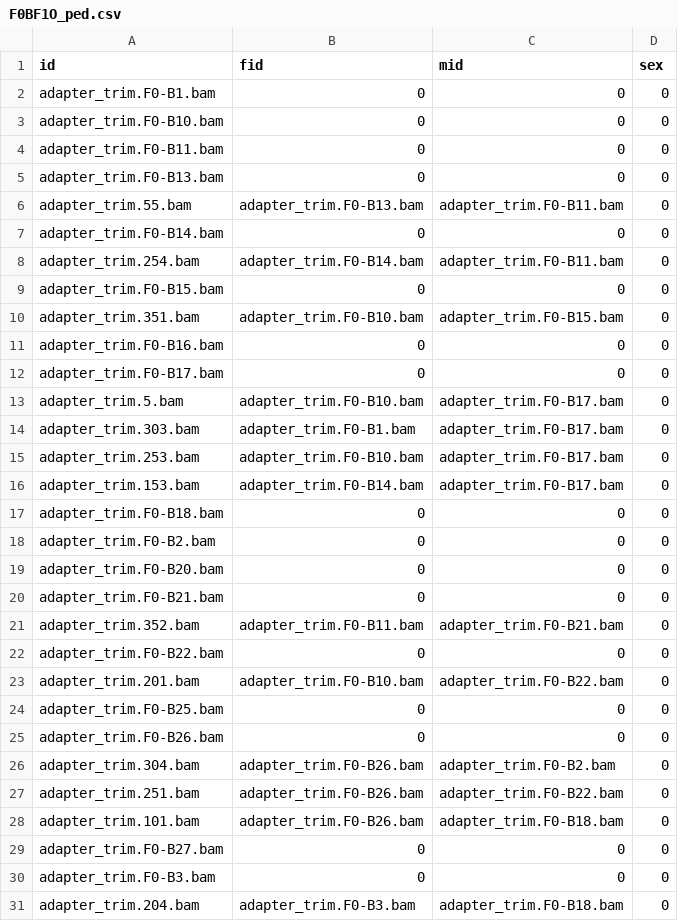
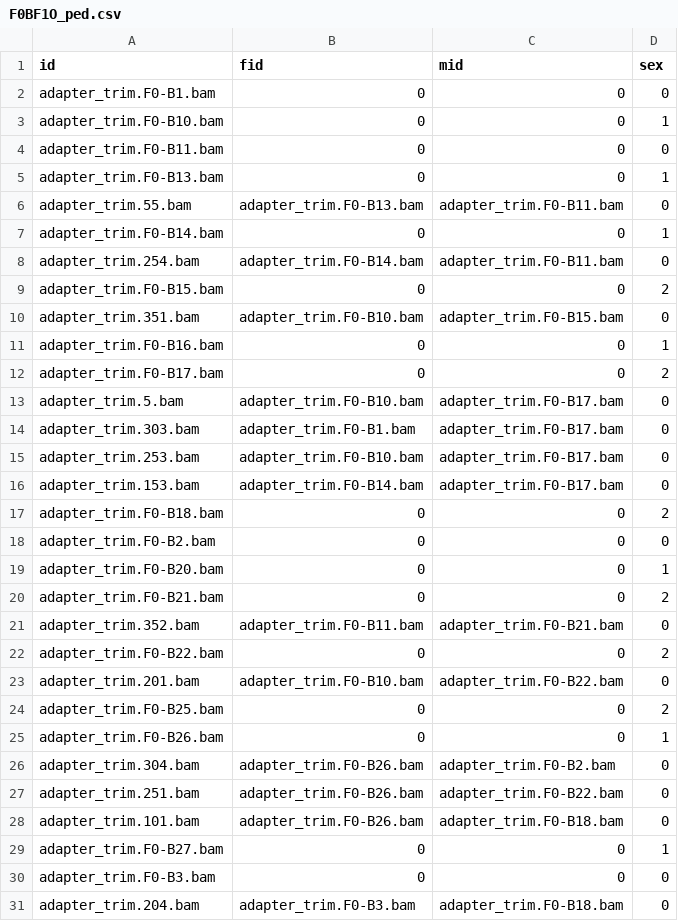
Before and after one commit to SamGurr/EAD-ASEB-Airradians_Popgen_OA, a CSV file: RAnalysis/Output/Popgen/pedigree/F0BF1O/F0BF1O_ped.csv, drawn as a sheet; only a part is shown; the diff covers the shown part only.

```diff
--- a/RAnalysis/Output/Popgen/pedigree/F0BF1O/F0BF1O_ped.csv
+++ b/RAnalysis/Output/Popgen/pedigree/F0BF1O/F0BF1O_ped.csv
@@ -2,12 +2,12 @@
 "adapter_trim.F0-B1.bam","0","0",0
-"adapter_trim.F0-B10.bam","0","0",0
+"adapter_trim.F0-B10.bam","0","0",1
 "adapter_trim.F0-B11.bam","0","0",0
-"adapter_trim.F0-B13.bam","0","0",0
+"adapter_trim.F0-B13.bam","0","0",1
 "adapter_trim.55.bam","adapter_trim.F0-B13.bam","adapter_trim.F0-B11.bam",0
-"adapter_trim.F0-B14.bam","0","0",0
+"adapter_trim.F0-B14.bam","0","0",1
 "adapter_trim.254.bam","adapter_trim.F0-B14.bam","adapter_trim.F0-B11.bam",0
-"adapter_trim.F0-B15.bam","0","0",0
+"adapter_trim.F0-B15.bam","0","0",2
 "adapter_trim.351.bam","adapter_trim.F0-B10.bam","adapter_trim.F0-B15.bam",0
-"adapter_trim.F0-B16.bam","0","0",0
-"adapter_trim.F0-B17.bam","0","0",0
+"adapter_trim.F0-B16.bam","0","0",1
+"adapter_trim.F0-B17.bam","0","0",2
 "adapter_trim.5.bam","adapter_trim.F0-B10.bam","adapter_trim.F0-B17.bam",0
@@ -16,11 +16,11 @@
 "adapter_trim.153.bam","adapter_trim.F0-B14.bam","adapter_trim.F0-B17.bam",0
-"adapter_trim.F0-B18.bam","0","0",0
+"adapter_trim.F0-B18.bam","0","0",2
 "adapter_trim.F0-B2.bam","0","0",0
-"adapter_trim.F0-B20.bam","0","0",0
-"adapter_trim.F0-B21.bam","0","0",0
+"adapter_trim.F0-B20.bam","0","0",1
+"adapter_trim.F0-B21.bam","0","0",2
 "adapter_trim.352.bam","adapter_trim.F0-B11.bam","adapter_trim.F0-B21.bam",0
-"adapter_trim.F0-B22.bam","0","0",0
+"adapter_trim.F0-B22.bam","0","0",2
 "adapter_trim.201.bam","adapter_trim.F0-B10.bam","adapter_trim.F0-B22.bam",0
-"adapter_trim.F0-B25.bam","0","0",0
-"adapter_trim.F0-B26.bam","0","0",0
+"adapter_trim.F0-B25.bam","0","0",2
+"adapter_trim.F0-B26.bam","0","0",1
 "adapter_trim.304.bam","adapter_trim.F0-B26.bam","adapter_trim.F0-B2.bam",0
@@ -28,3 +28,3 @@
 "adapter_trim.101.bam","adapter_trim.F0-B26.bam","adapter_trim.F0-B18.bam",0
-"adapter_trim.F0-B27.bam","0","0",0
+"adapter_trim.F0-B27.bam","0","0",1
 "adapter_trim.F0-B3.bam","0","0",0
```
Also changed, not shown: 27 edited cells elsewhere in this file, 3 other files.
